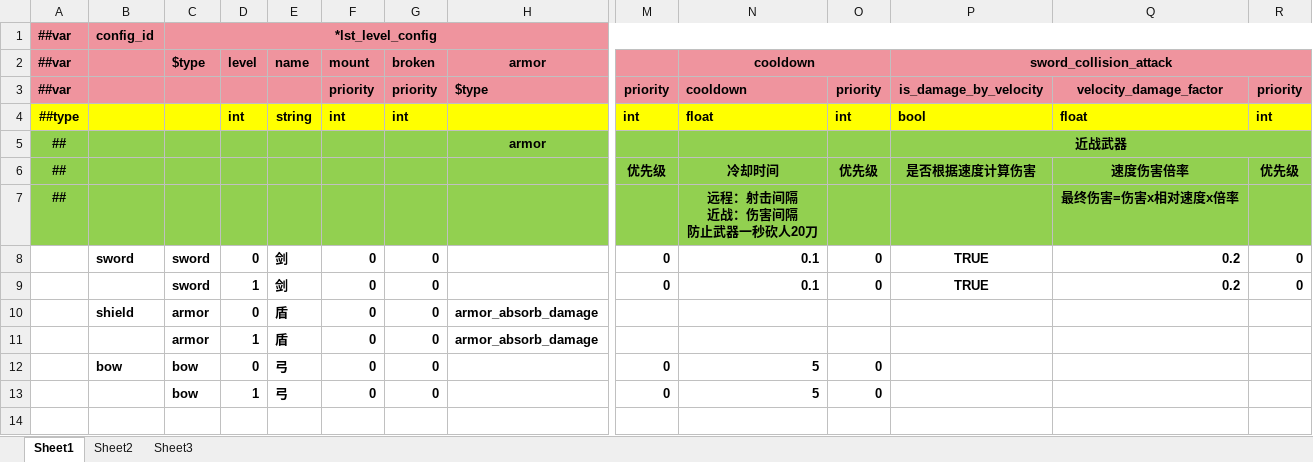
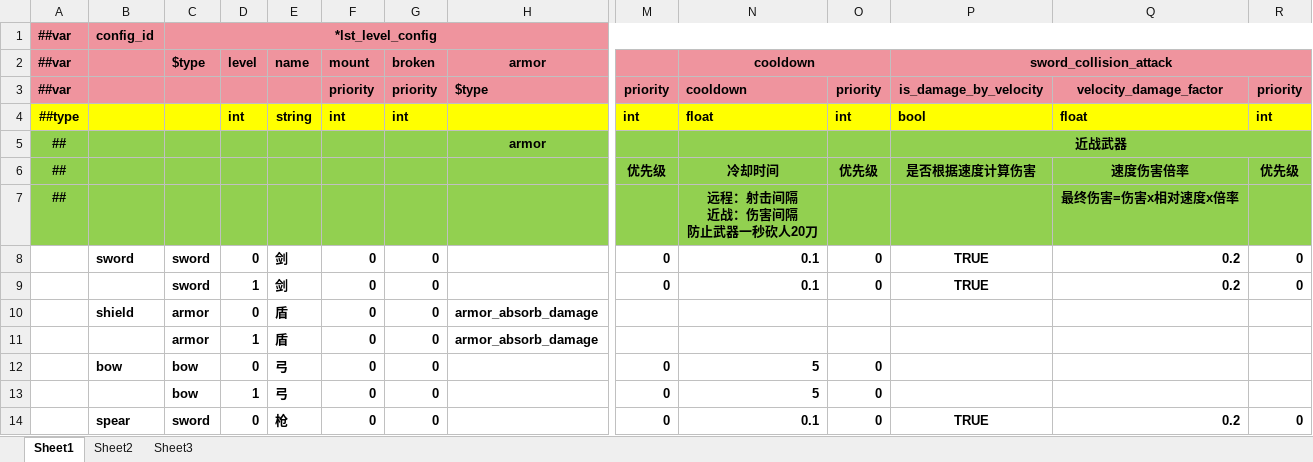
Before and after one commit to INSSRumia/TEngine, an Excel workbook: Configs/GameConfig/Datas/equip.xlsx, sheet Sheet1, drawn as a sheet; only a part is shown, gaps mark what is left out; values as stored, in another font and other column widths than the file's, no borders; rows hold the shown columns only; the diff names each change by its address in the sheet, - before the commit and + after, or states it on an @@ line.

Commit message:
feat: Update equipment configurations and enhance combat mechanics
- Modified equip.xlsx and marble.xlsx files to reflect new equipment data.
- Increased maximum motor force for shield and sword prefabs to improve combat dynamics.
- Added spear configuration to gameplay_combat_tbequipment.json, enhancing weapon variety.
- Introduced lancer configuration in gameplay_combat_tbmarble.json, expanding character options.
- Adjusted Test.unity scene settings for better gameplay balance and character spawn configurations.
- Implemented collision handling in Equipment.cs and SwordEquipment.cs to improve combat interactions.
- Enhanced WeaponEquipment.cs to manage damage colliders, refining damage mechanics.
- Updated EquipmentMountAbility.cs to utilize AnchoredJoint2D for improved equipment attachment logic.
- Refactored SwordCollisionAttackAbility.cs to incorporate collider checks for damage handling.

```diff
--- a/Configs/GameConfig/Datas/equip.xlsx (sheet Sheet1)
+++ b/Configs/GameConfig/Datas/equip.xlsx (sheet Sheet1)
+row 14:  | spear | sword | 0 | 枪 | 0 | 0 |  | 0 | 0.1 | 0 | TRUE | 0.2 | 0
```
Also changed, not shown: Configs/GameConfig/Datas/marble.xlsx, 21 other files.
